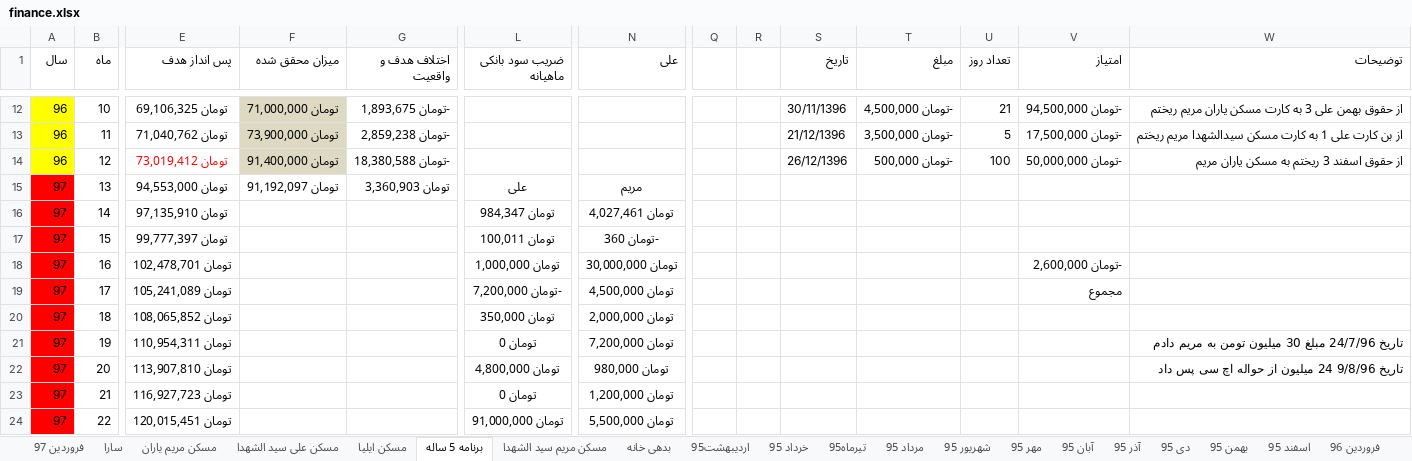
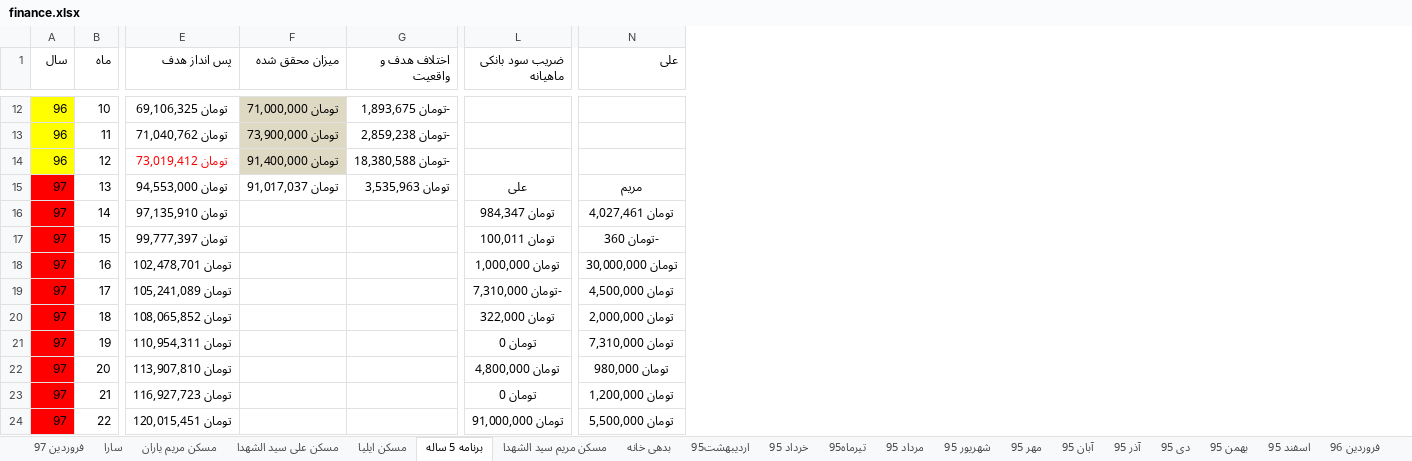
Before and after one commit to ali61n60/AudioDemo, an Excel workbook: AudioDemo/finance/finance.xlsx, sheet برنامه 5 ساله, drawn as a sheet; only a part is shown, gaps mark what is left out; values as stored, in another font and other column widths than the file's, no borders; conditional formats not drawn; the diff covers the shown part only; the diff names each change by its address in the sheet, - before the commit and + after, or states it on an @@ line.

Commit message:
20/1/1397

```diff
--- a/AudioDemo/finance/finance.xlsx (sheet برنامه 5 ساله)
+++ b/AudioDemo/finance/finance.xlsx (sheet برنامه 5 ساله)
-column Q, empty
-column R, empty
-column S (تاریخ), rows 12-14: 30/11/1396 | 21/12/1396 | 26/12/1396
-column T (مبلغ), rows 12-14: -تومان 4,500,000 | -تومان 3,500,000 | -تومان 500,000
-column U (تعداد روز), rows 12-14: 21 | 5 | 100
-column V (امتیاز), rows 12-19: -تومان 94,500,000 | -تومان 17,500,000 | -تومان 50,000,000 |  |  |  | -تومان 2,600,000 | مجموع
-column W (توضیحات), rows 12-22: از حقوق بهمن علی 3 به کارت مسکن یاران مریم ریختم | از بن کارت علی 1 به کارت مسکن سیدالشهدا مریم ریختم | از حقوق اسفند 3 ریختم به مسکن یاران مریم |  |  |  |  |  |  | تاریخ 24/7/96 مبلغ 30 میلیون تومن به مریم دادم | تاریخ 9/8/96 24 میلیون از حواله اچ سی پس داد
-F15 (میزان محقق شده): تومان 91,192,097
+F15 (میزان محقق شده): تومان 91,017,037
-G15 (اختلاف هدف و واقعیت): تومان 3,360,903
+G15 (اختلاف هدف و واقعیت): تومان 3,535,963
-L19 (ضریب سود بانکی ماهیانه): -تومان 7,200,000
+L19 (ضریب سود بانکی ماهیانه): -تومان 7,310,000
-L20 (ضریب سود بانکی ماهیانه): تومان 350,000
+L20 (ضریب سود بانکی ماهیانه): تومان 322,000
-N21 (علی): تومان 7,200,000
+N21 (علی): تومان 7,310,000
```
Also changed, not shown: 8 edited cells elsewhere in this sheet, sheet لیست خرید و فروش, sheet فروردین 97.
